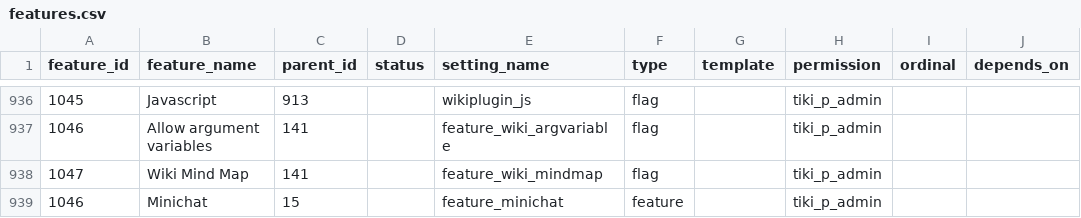
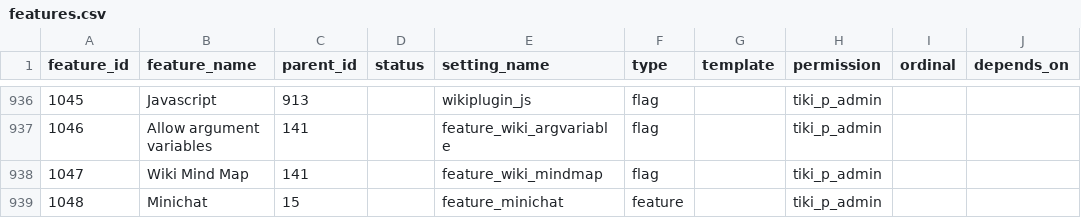
Before and after one commit to marclaporte/tiki, a CSV file: db/features.csv, drawn as a sheet; only a part is shown, gaps mark what is left out; the diff names each change by its address in the sheet, - before the commit and + after, or states it on an @@ line.

Commit message:
oops
git-svn-id: file:///var/local/code.tiki.org/tikisvn/trunk@14989 b456876b-0849-0410-b77d-98878d47e9d5

```diff
--- a/db/features.csv
+++ b/db/features.csv
-A939 (feature_id): 1046
+A939 (feature_id): 1048
```
